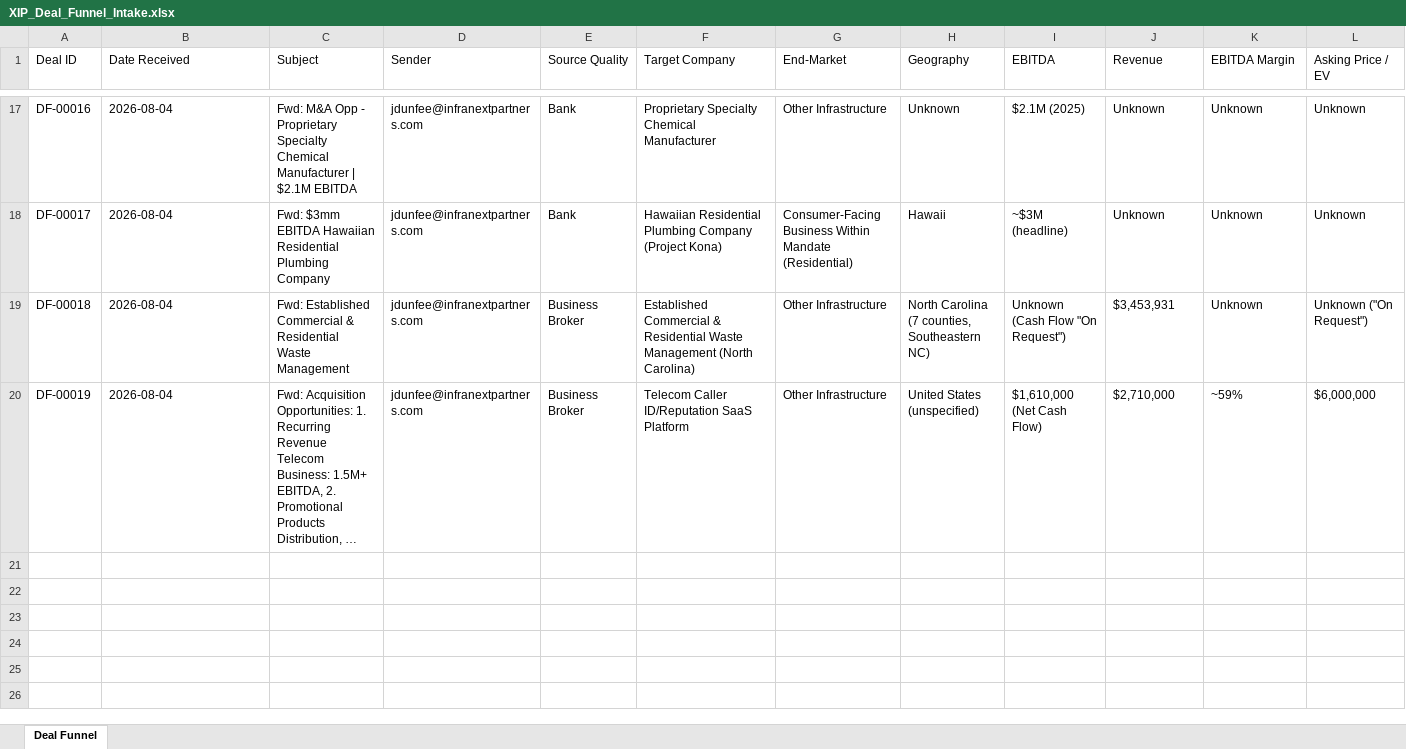
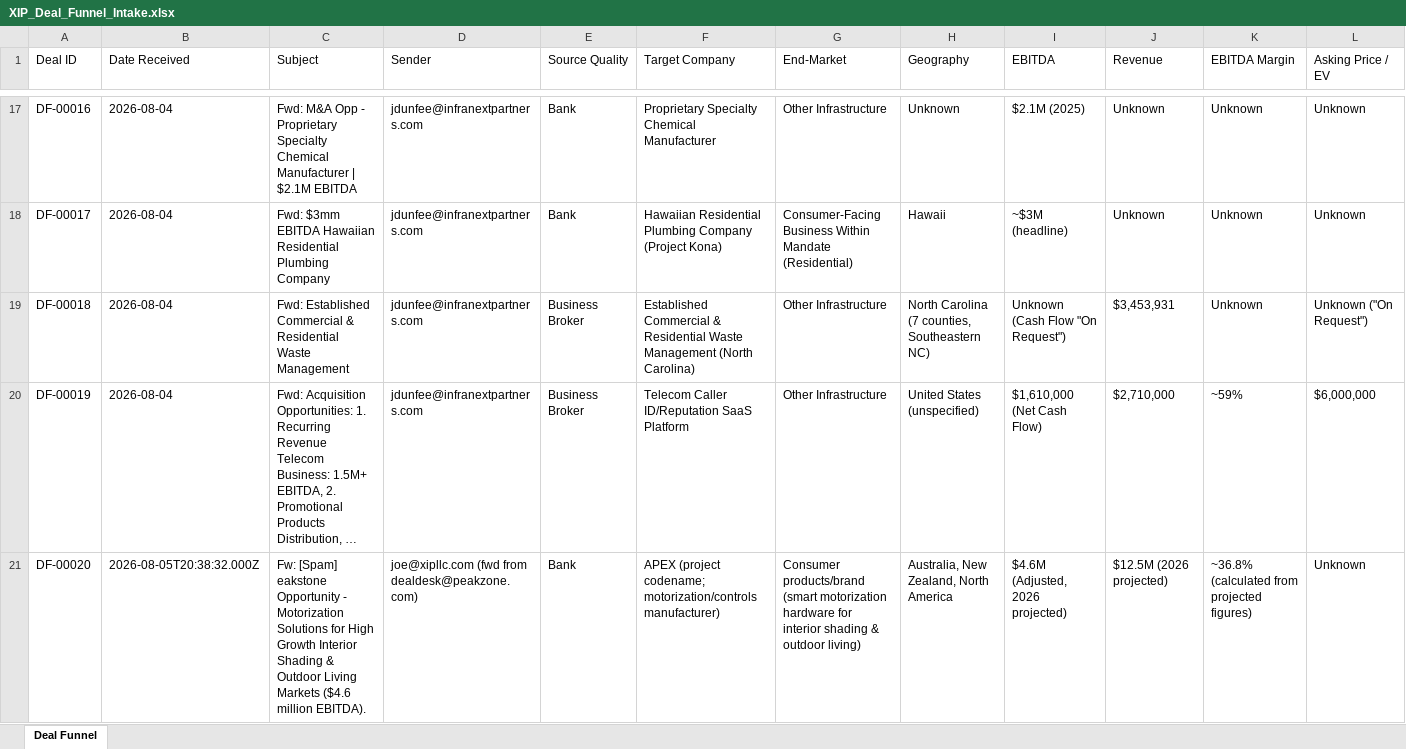
Before and after one commit to vswamy75/xip-deal-funnel, an Excel workbook: data/XIP_Deal_Funnel_Intake.xlsx, sheet Deal Funnel, drawn as a sheet; only a part is shown, gaps mark what is left out; long unchanged cells end in …; values as stored, in another font and other column widths than the file's, no borders; rows hold the shown columns only; the diff names each change by its address in the sheet, - before the commit and + after, or states it on an @@ line.

```diff
--- a/data/XIP_Deal_Funnel_Intake.xlsx (sheet Deal Funnel)
+++ b/data/XIP_Deal_Funnel_Intake.xlsx (sheet Deal Funnel)
+row 21: DF-00020 | 2026-08-05T20:38:32.000Z | Fw: [Spam] eakstone Opportunity - Motorization Solutions for High Growth Interior Shading & Outdoor Living Markets ($4.6 million EBITDA). | joe@xipllc.com (fwd from dealdesk@peakzone.com) | Bank | APEX (project codename; motorization/controls manufacturer) | Consumer products/brand (smart motorization hardware for interior shading & outdoor living) | Australia, New Zealand, North America | $4.6M (Adjusted, 2026 projected) | $12.5M (2026 projected) | ~36.8% (calculated from projected figures) | Unknown
```
Also changed, not shown: 2 other files.
